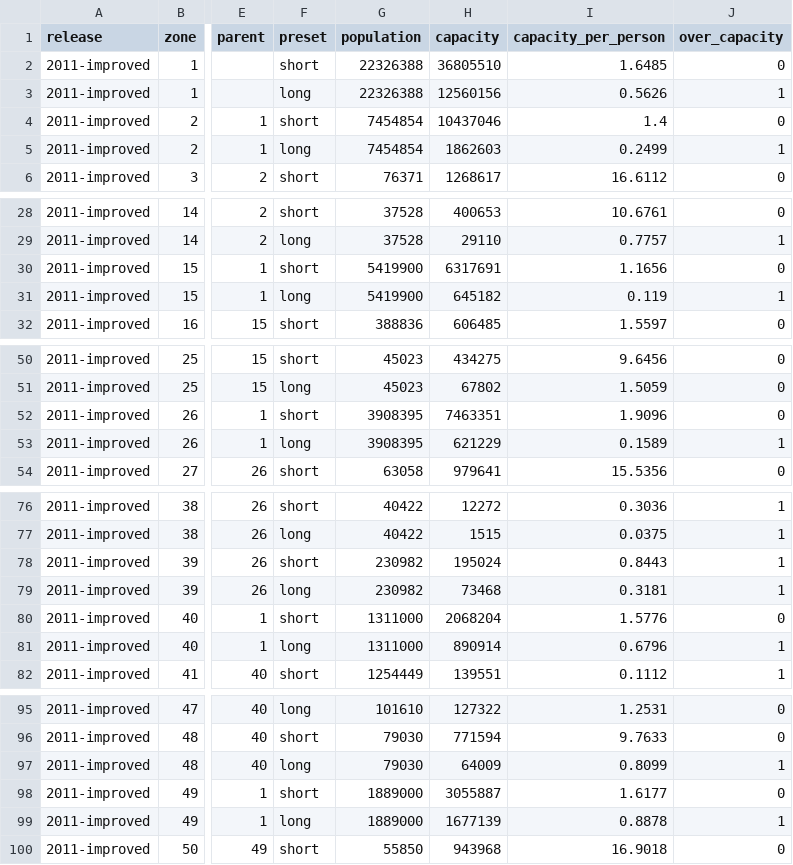
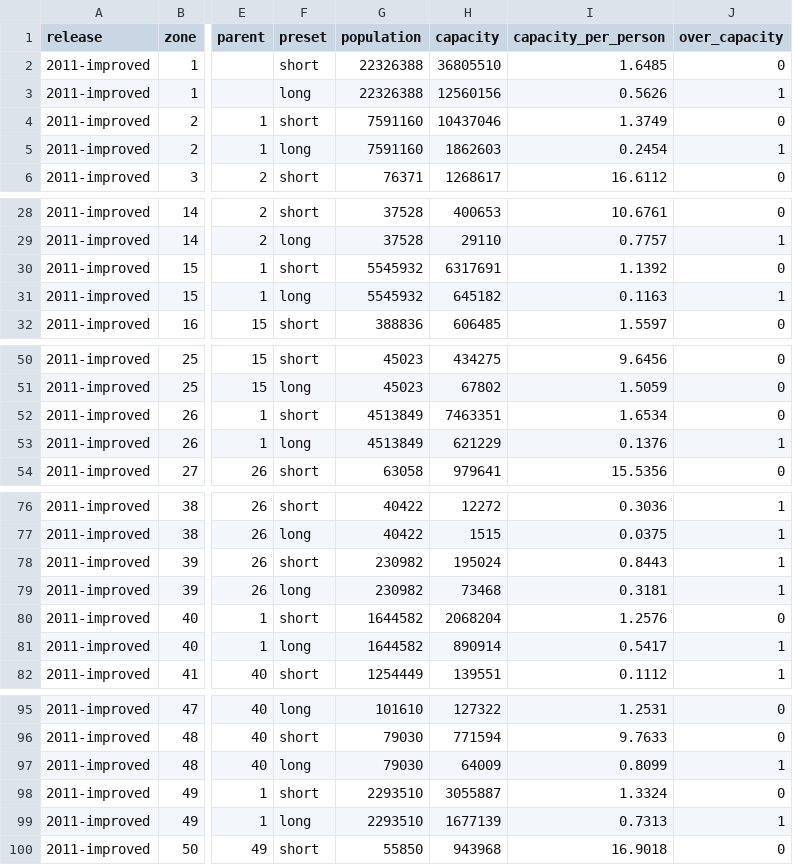
Before and after one commit to MurrayLane/carrying-capacity-dashboard, a CSV file: results/2011-improved.csv, drawn as a sheet; only a part is shown, gaps mark what is left out; the diff covers the shown part only; the diff names each change by its address in the sheet, - before the commit and + after, or states it on an @@ line.

```diff
--- a/results/2011-improved.csv
+++ b/results/2011-improved.csv
-G4:G5 (population): 7454854
+G4:G5 (population): 7591160
-I4 (capacity_per_person): 1.4
+I4 (capacity_per_person): 1.3749
-I5 (capacity_per_person): 0.2499
+I5 (capacity_per_person): 0.2454
-G30:G31 (population): 5419900
+G30:G31 (population): 5545932
-I30 (capacity_per_person): 1.1656
+I30 (capacity_per_person): 1.1392
-I31 (capacity_per_person): 0.119
+I31 (capacity_per_person): 0.1163
-G52:G53 (population): 3908395
+G52:G53 (population): 4513849
-I52 (capacity_per_person): 1.9096
+I52 (capacity_per_person): 1.6534
-I53 (capacity_per_person): 0.1589
+I53 (capacity_per_person): 0.1376
-G80:G81 (population): 1311000
+G80:G81 (population): 1644582
-I80 (capacity_per_person): 1.5776
+I80 (capacity_per_person): 1.2576
-I81 (capacity_per_person): 0.6796
+I81 (capacity_per_person): 0.5417
-G98:G99 (population): 1889000
+G98:G99 (population): 2293510
-I98 (capacity_per_person): 1.6177
+I98 (capacity_per_person): 1.3324
-I99 (capacity_per_person): 0.8878
+I99 (capacity_per_person): 0.7313
```
Also changed, not shown: 4 edited cells elsewhere in this file, results/2011-fixed.csv, results/scale_curve.csv, 9 other files.
